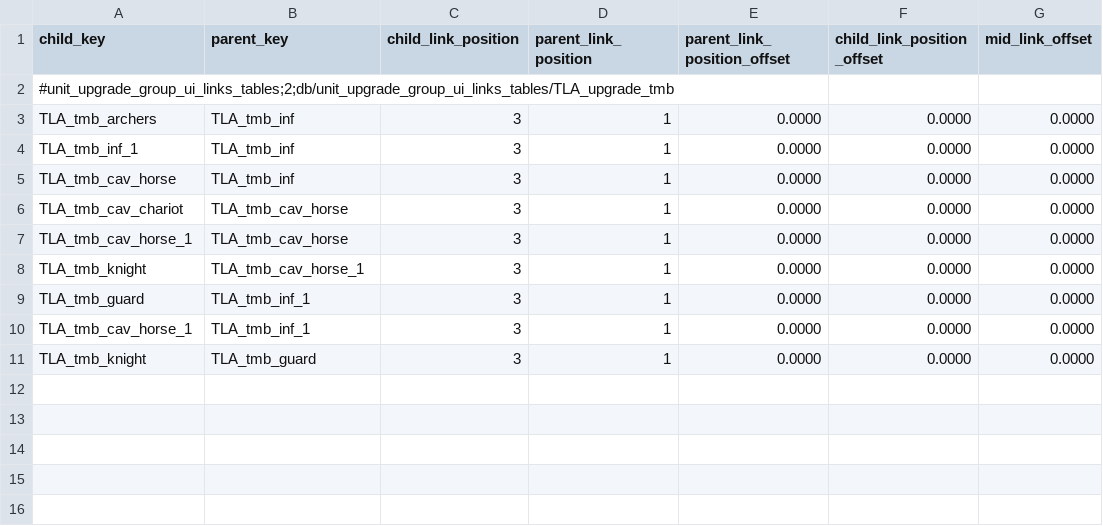
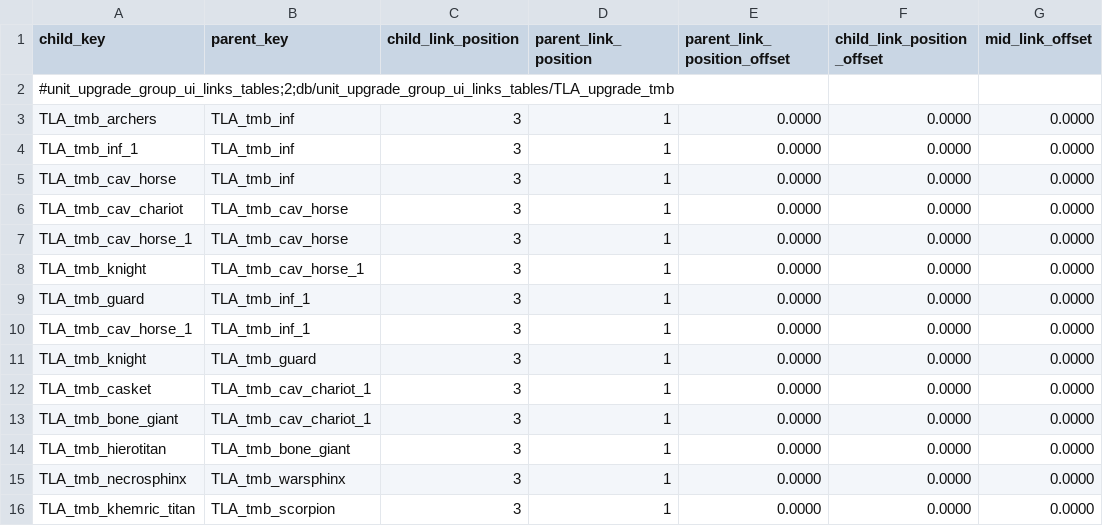
Before and after one commit to zverofaust/WarbandUpgradeExpanded, a TSV file: db/unit_upgrade_group_ui_links_tables/TLA_upgrade_tmb.tsv, drawn as a sheet.

Commit message:
Expand Tomb Kings artillery constructs and adjust upgrade layout

```diff
--- a/db/unit_upgrade_group_ui_links_tables/TLA_upgrade_tmb.tsv
+++ b/db/unit_upgrade_group_ui_links_tables/TLA_upgrade_tmb.tsv
@@ -11 +11,6 @@ TLA_tmb_cav_horse_1	TLA_tmb_inf_1	3	1	0.0000	0.0000	0.0000
 TLA_tmb_knight	TLA_tmb_guard	3	1	0.0000	0.0000	0.0000
+TLA_tmb_casket	TLA_tmb_cav_chariot_1	3	1	0.0000	0.0000	0.0000
+TLA_tmb_bone_giant	TLA_tmb_cav_chariot_1	3	1	0.0000	0.0000	0.0000
+TLA_tmb_hierotitan	TLA_tmb_bone_giant	3	1	0.0000	0.0000	0.0000
+TLA_tmb_necrosphinx	TLA_tmb_warsphinx	3	1	0.0000	0.0000	0.0000
+TLA_tmb_khemric_titan	TLA_tmb_scorpion	3	1	0.0000	0.0000	0.0000
```
